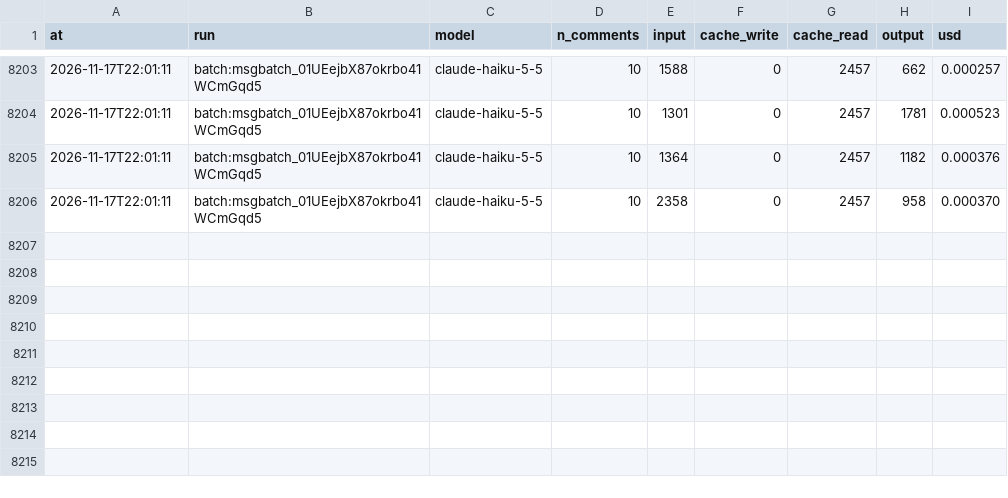
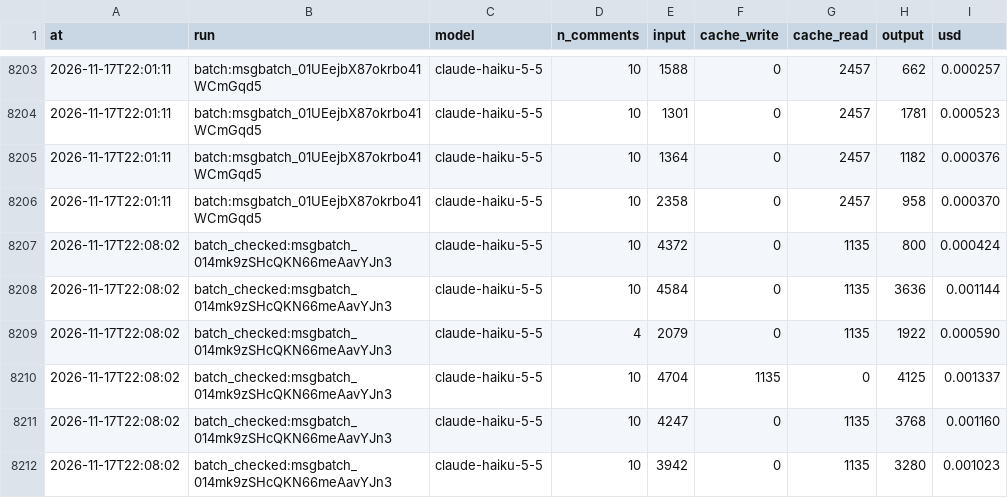
Before and after one commit to rachelchen24/broadway-rush, a CSV file: data/interim/llm_spend.csv, drawn as a sheet; only a part is shown, gaps mark what is left out.

```diff
--- a/data/interim/llm_spend.csv
+++ b/data/interim/llm_spend.csv
@@ -8206 +8206,7 @@ at,run,model,n_comments,input,cache_write,cache_read,output,usd
 2026-11-17T22:01:11,batch:msgbatch_01UEejbX87okrbo41WCmGqd5,claude-haiku-5-5,10,2358,0,2457,958,0.000370
+2026-11-17T22:08:02,batch_checked:msgbatch_014mk9zSHcQKN66meAavYJn3,claude-haiku-5-5,10,4372,0,1135,800,0.000424
+2026-11-17T22:08:02,batch_checked:msgbatch_014mk9zSHcQKN66meAavYJn3,claude-haiku-5-5,10,4584,0,1135,3636,0.001144
+2026-11-17T22:08:02,batch_checked:msgbatch_014mk9zSHcQKN66meAavYJn3,claude-haiku-5-5,4,2079,0,1135,1922,0.000590
+2026-11-17T22:08:02,batch_checked:msgbatch_014mk9zSHcQKN66meAavYJn3,claude-haiku-5-5,10,4704,1135,0,4125,0.001337
+2026-11-17T22:08:02,batch_checked:msgbatch_014mk9zSHcQKN66meAavYJn3,claude-haiku-5-5,10,4247,0,1135,3768,0.001160
+2026-11-17T22:08:02,batch_checked:msgbatch_014mk9zSHcQKN66meAavYJn3,claude-haiku-5-5,10,3942,0,1135,3280,0.001023
```
Also changed, not shown: data/processed/label_audit.csv, data/processed/show_names.csv, 14 other files.
